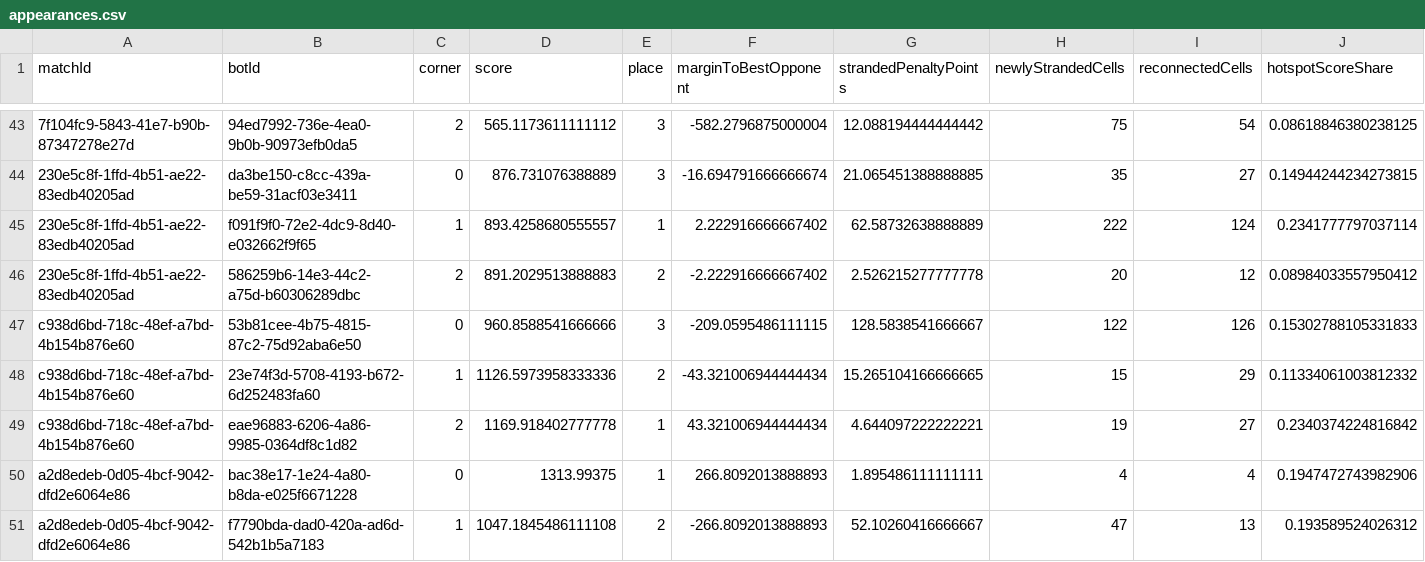
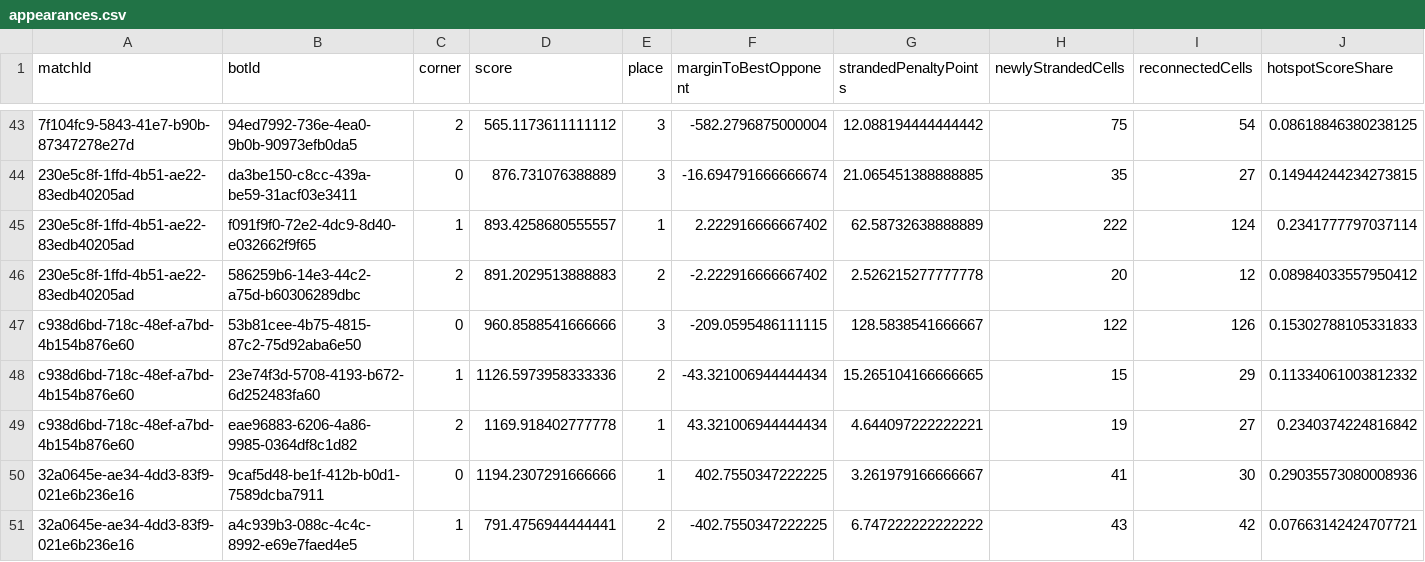
Before and after one commit to webisdead/triangle-arena-knowledge, a CSV file: data/metrics/appearances.csv, drawn as a sheet; only a part is shown, gaps mark what is left out; the shorter side is filled out with more unchanged rows; rows hold the shown columns only; the diff covers the shown part only; the diff names each change by its address in the sheet, - before the commit and + after, or states it on an @@ line.

```diff
--- a/data/metrics/appearances.csv
+++ b/data/metrics/appearances.csv
+row 50: 32a0645e-ae34-4dd3-83f9-021e6b236e16 | 9caf5d48-be1f-412b-b0d1-7589dcba7911 | 0 | 1194.2307291666666 | 1 | 402.7550347222225 | 3.261979166666667 | 41 | 30 | 0.29035573080008936
+row 51: 32a0645e-ae34-4dd3-83f9-021e6b236e16 | a4c939b3-088c-4c4c-8992-e69e7faed4e5 | 1 | 791.4756944444441 | 2 | -402.7550347222225 | 6.747222222222222 | 43 | 42 | 0.07663142424707721
```
Also changed, not shown: 10 added rows elsewhere in this file, 18 other files.
